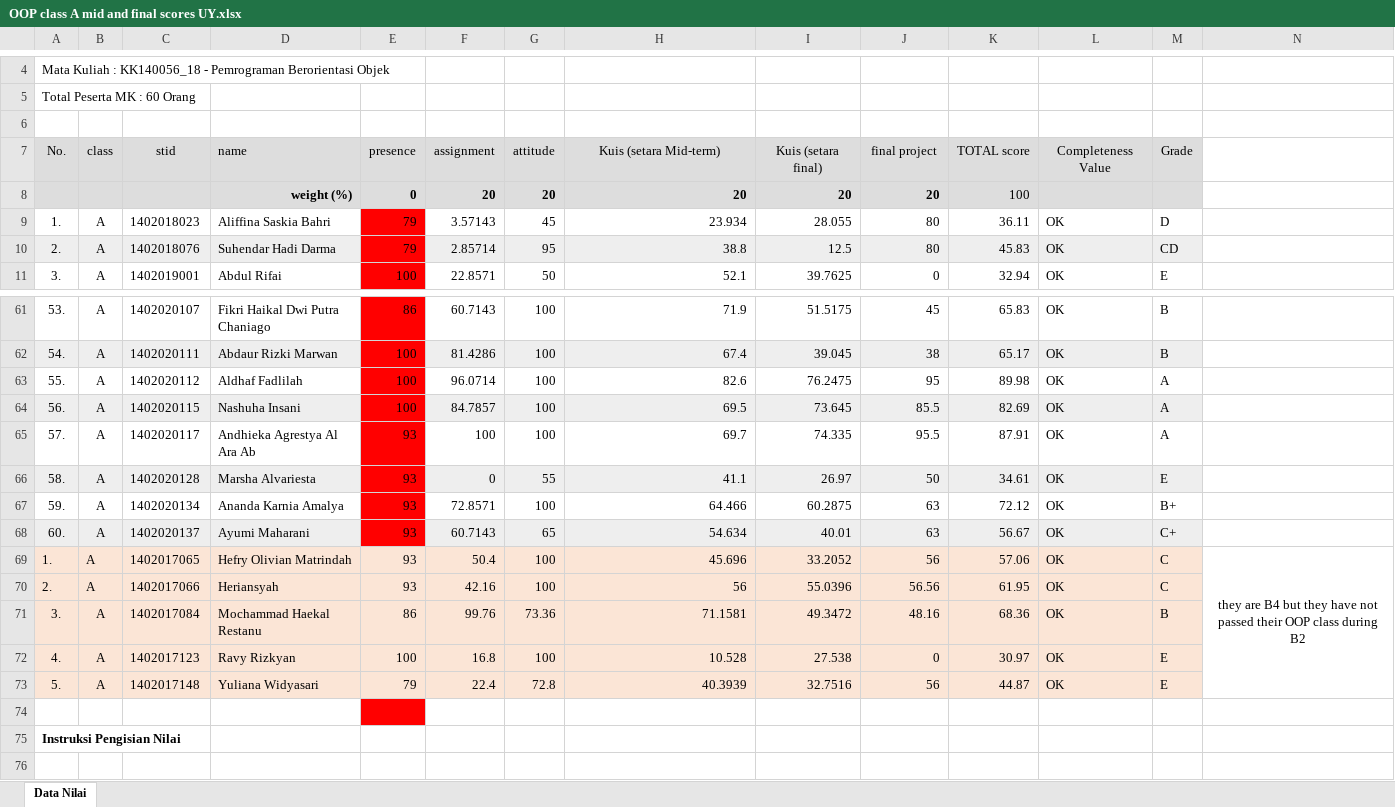
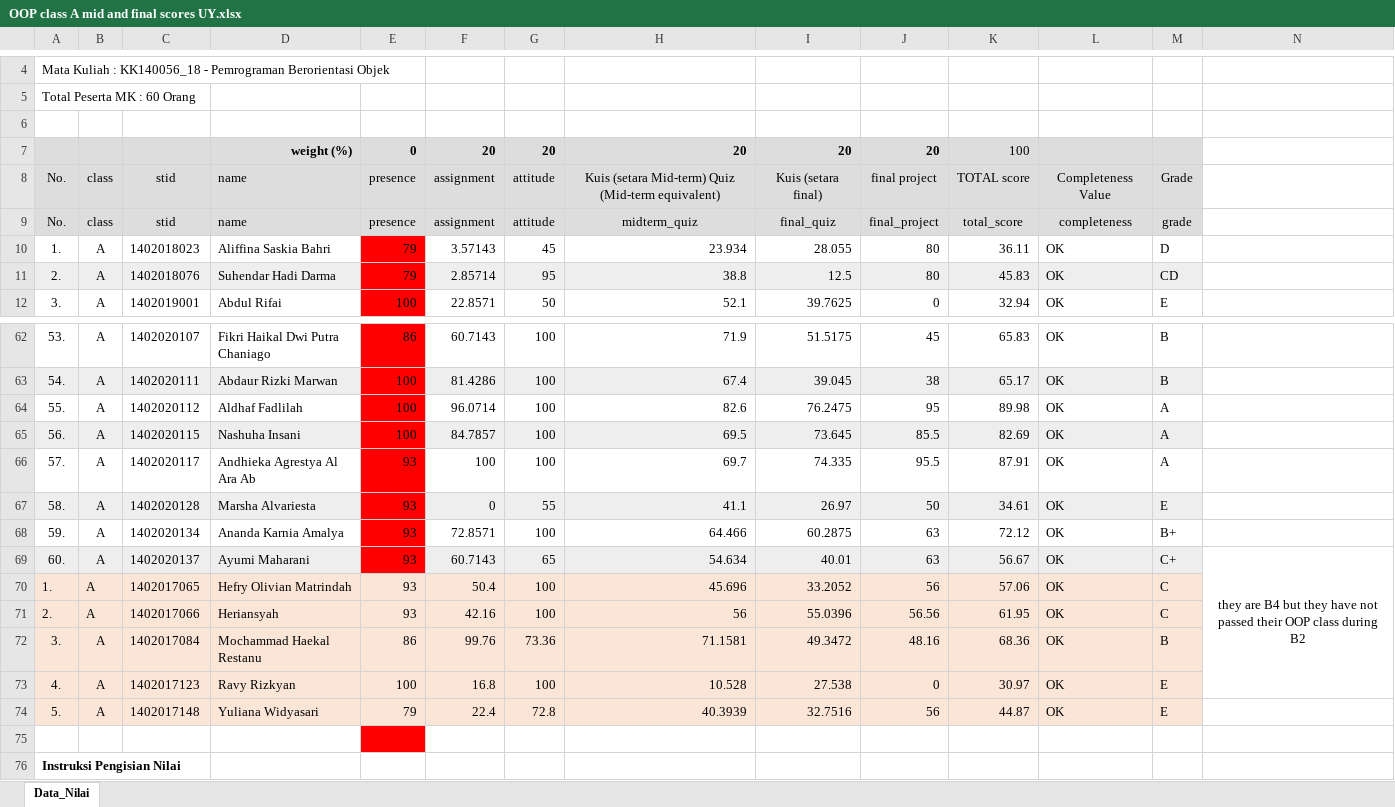
Before and after one commit to LastExile16/OOP-experiment-data-analysis, an Excel workbook: OOP class A mid and final scores UY.xlsx, sheet Data_Nilai, drawn as a sheet; only a part is shown, gaps mark what is left out; the shorter side is filled out with more unchanged rows; values as stored, in another font and other column widths than the file's, no borders; removed rows and columns are numbered as before the commit, all else as after; the diff names each change by its address in the sheet, - before the commit and + after, or states it on an @@ line.

```diff
--- a/OOP class A mid and final scores UY.xlsx (sheet Data_Nilai)
+++ b/OOP class A mid and final scores UY.xlsx (sheet Data_Nilai)
-sheet tab: Data Nilai
+sheet tab: Data_Nilai
-row 7: No. | class | stid | name | presence | assignment | attitude | Kuis (setara Mid-term) | Kuis (setara final) | final project | TOTAL score | Completeness Value | Grade
+row 8: No. | class | stid | name | presence | assignment | attitude | Kuis (setara Mid-term) Quiz (Mid-term equivalent) | Kuis (setara final) | final project | TOTAL score | Completeness Value | Grade
+row 9: No. | class | stid | name | presence | assignment | attitude | midterm_quiz | final_quiz | final_project | total_score | completeness | grade
-N69: (empty)
+N69: they are B4 but they have not passed their OOP class during B2
+N69:N73 merged
-N70: they are B4 but they have not passed their OOP class during B2
+N70: (empty)
-N69:N73 merged
```
Also changed, not shown: formulas that keep their value, OOP class B mid and final scores UY.xlsx, 6 other files.
